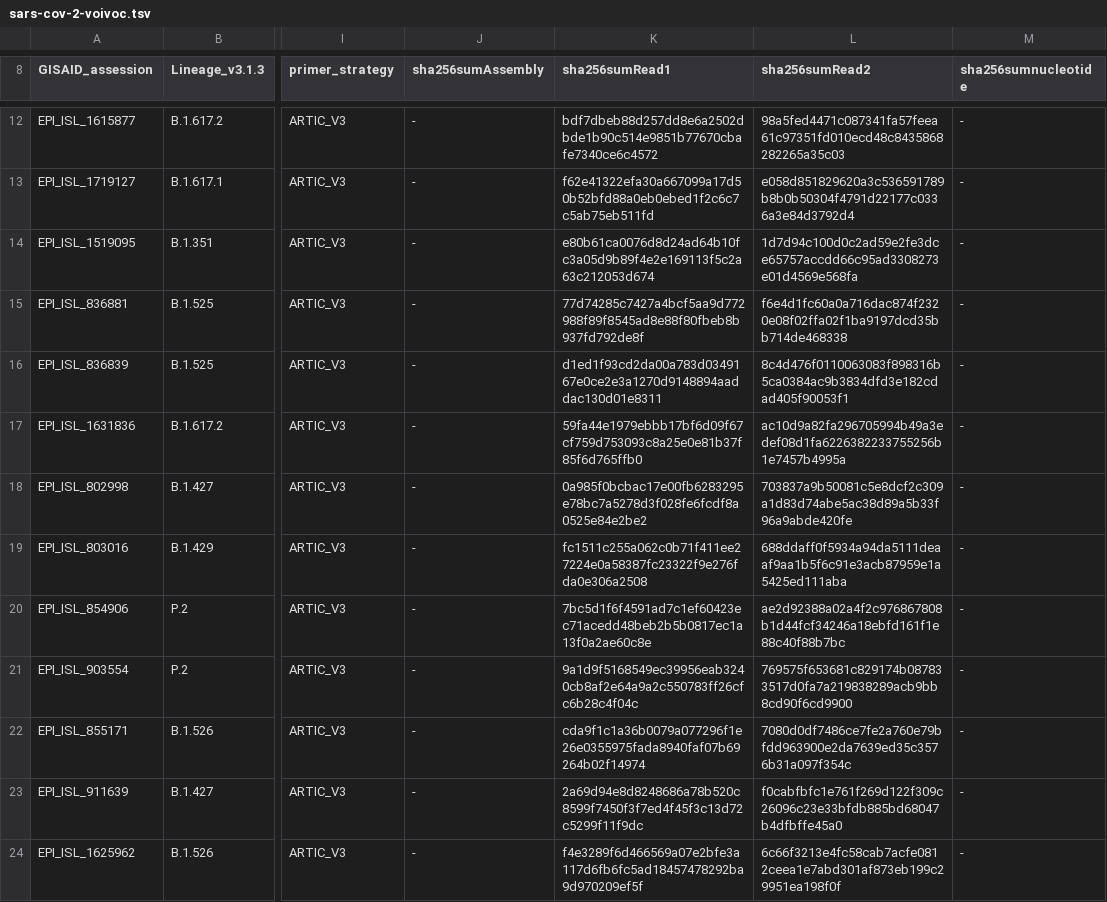
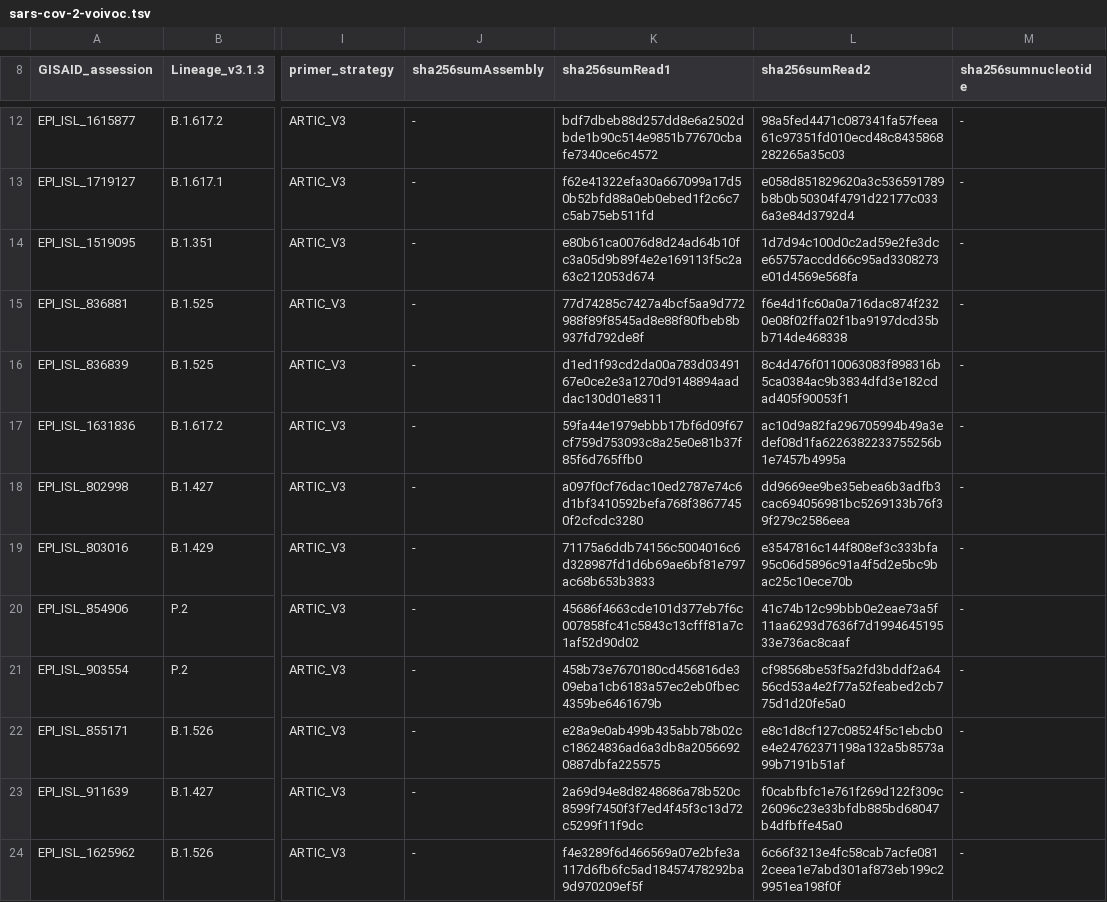
Before and after one commit to CDCgov/datasets-sars-cov-2, a TSV file: datasets/sars-cov-2-voivoc.tsv, drawn as a sheet; only a part is shown, gaps mark what is left out; the diff names each change by its address in the sheet, - before the commit and + after, or states it on an @@ line.

```diff
--- a/datasets/sars-cov-2-voivoc.tsv
+++ b/datasets/sars-cov-2-voivoc.tsv
-K18 (sha256sumRead1): 0a985f0bcbac17e00fb6283295e78bc7a5278d3f028fe6fcdf8a0525e84e2be2
+K18 (sha256sumRead1): a097f0cf76dac10ed2787e74c6d1bf3410592befa768f38677450f2cfcdc3280
-L18 (sha256sumRead2): 703837a9b50081c5e8dcf2c309a1d83d74abe5ac38d89a5b33f96a9abde420fe
+L18 (sha256sumRead2): dd9669ee9be35ebea6b3adfb3cac694056981bc5269133b76f39f279c2586eea
-K19 (sha256sumRead1): fc1511c255a062c0b71f411ee27224e0a58387fc23322f9e276fda0e306a2508
+K19 (sha256sumRead1): 71175a6ddb74156c5004016c6d328987fd1d6b69ae6bf81e797ac68b653b3833
-L19 (sha256sumRead2): 688ddaff0f5934a94da5111deaaf9aa1b5f6c91e3acb87959e1a5425ed111aba
+L19 (sha256sumRead2): e3547816c144f808ef3c333bfa95c06d5896c91a4f5d2e5bc9bac25c10ece70b
-K20 (sha256sumRead1): 7bc5d1f6f4591ad7c1ef60423ec71acedd48beb2b5b0817ec1a13f0a2ae60c8e
+K20 (sha256sumRead1): 45686f4663cde101d377eb7f6c007858fc41c5843c13cfff81a7c1af52d90d02
-L20 (sha256sumRead2): ae2d92388a02a4f2c976867808b1d44fcf34246a18ebfd161f1e88c40f88b7bc
+L20 (sha256sumRead2): 41c74b12c99bbb0e2eae73a5f11aa6293d7636f7d199464519533e736ac8caaf
-K21 (sha256sumRead1): 9a1d9f5168549ec39956eab3240cb8af2e64a9a2c550783ff26cfc6b28c4f04c
+K21 (sha256sumRead1): 458b73e7670180cd456816de309eba1cb6183a57ec2eb0fbec4359be6461679b
-L21 (sha256sumRead2): 769575f653681c829174b087833517d0fa7a219838289acb9bb8cd90f6cd9900
+L21 (sha256sumRead2): cf98568be53f5a2fd3bddf2a6456cd53a4e2f77a52feabed2cb775d1d20fe5a0
-K22 (sha256sumRead1): cda9f1c1a36b0079a077296f1e26e0355975fada8940faf07b69264b02f14974
+K22 (sha256sumRead1): e28a9e0ab499b435abb78b02cc18624836ad6a3db8a20566920887dbfa225575
-L22 (sha256sumRead2): 7080d0df7486ce7fe2a760e79bfdd963900e2da7639ed35c3576b31a097f354c
+L22 (sha256sumRead2): e8c1d8cf127c08524f5c1ebcb0e4e24762371198a132a5b8573a99b7191b51af
```
Also changed, not shown: datasets/sars-cov-2-failedQC.tsv, datasets/sars-cov-2-nonvoivoc.tsv, 2 other files.
